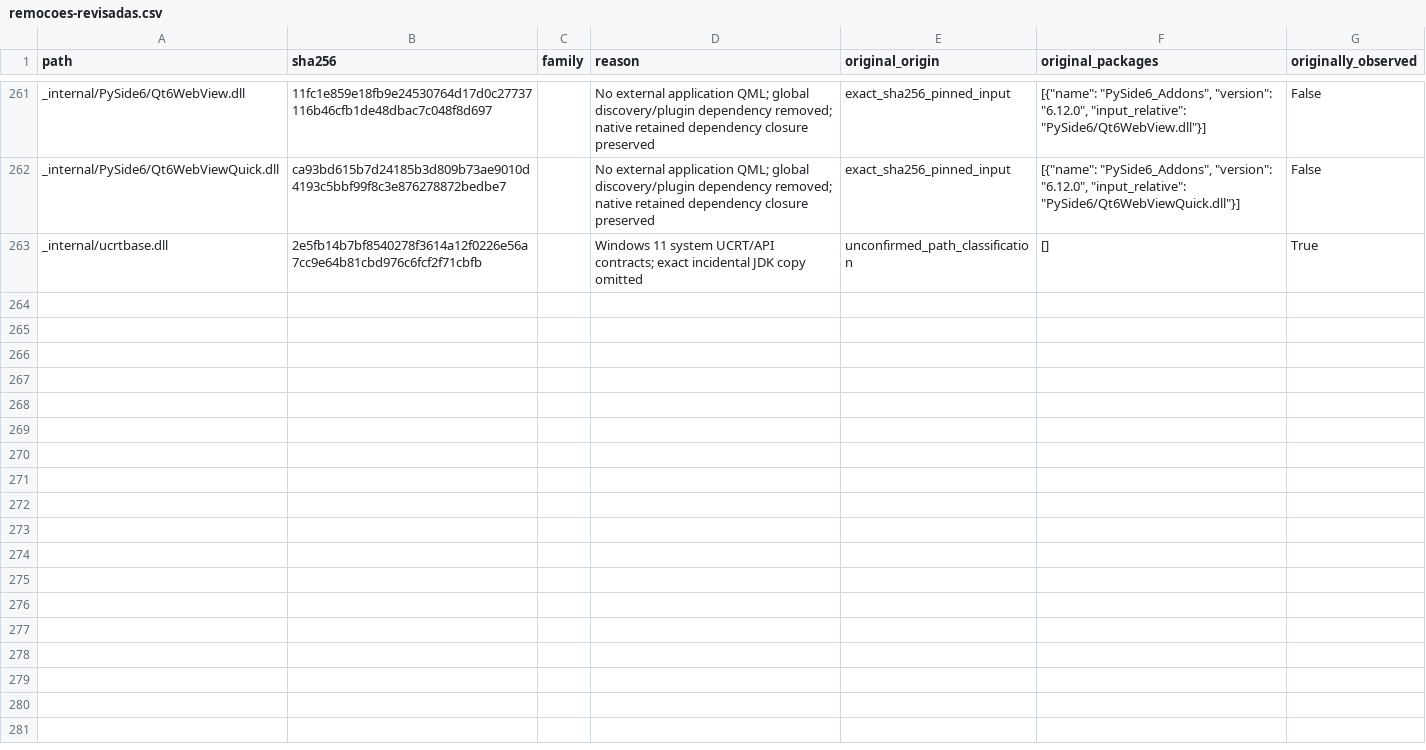
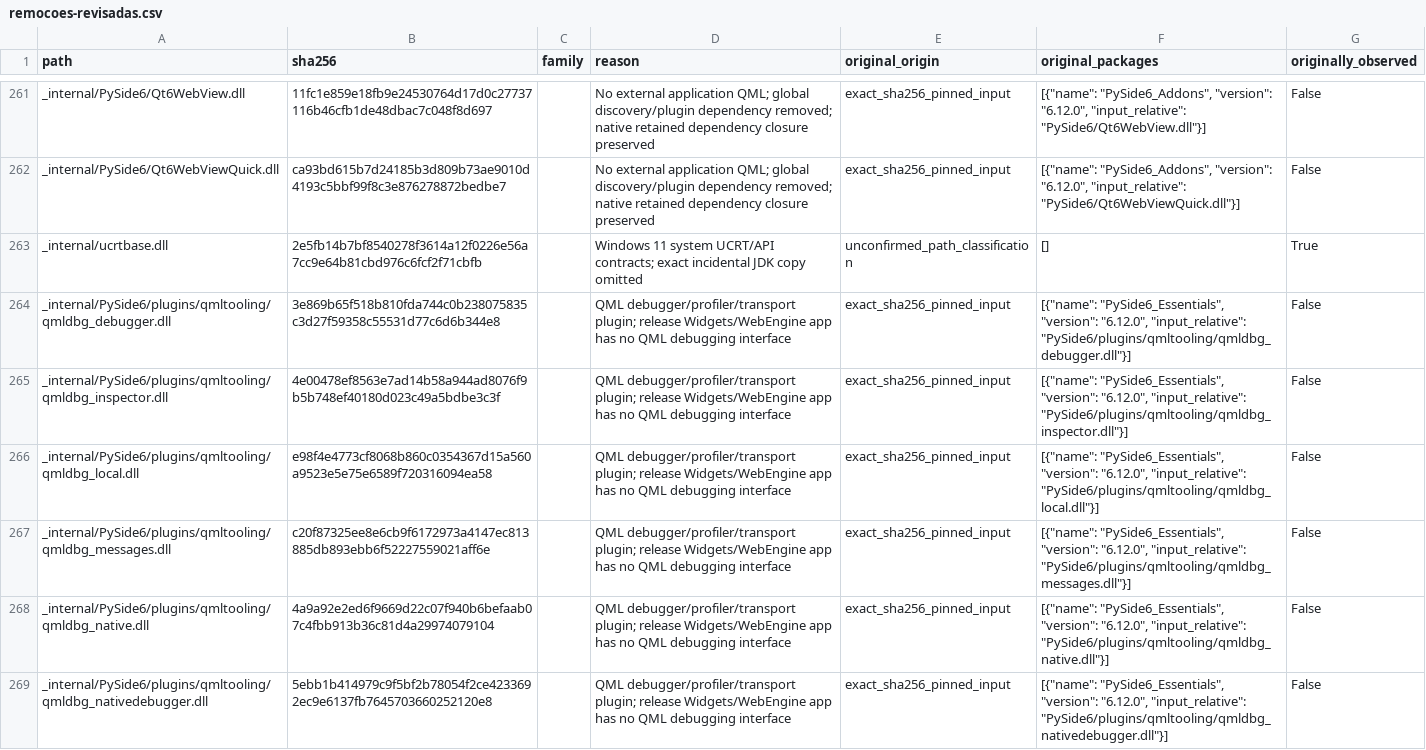
Before and after one commit to fbdelatorre/AgroLines, a CSV file: docs/qt-minimal/remocoes-revisadas.csv, drawn as a sheet; only a part is shown, gaps mark what is left out; the diff covers the shown part only; the diff names each change by its address in the sheet, - before the commit and + after, or states it on an @@ line.

Commit message:
Prune release QML debuggers and verify real window lifecycle with same-run artifact evidence

```diff
--- a/docs/qt-minimal/remocoes-revisadas.csv
+++ b/docs/qt-minimal/remocoes-revisadas.csv
+row 264: _internal/PySide6/plugins/qmltooling/qmldbg_debugger.dll | 3e869b65f518b810fda744c0b238075835c3d27f59358c55531d77c6d6b344e8 |  | QML debugger/profiler/transport plugin; release Widgets/WebEngine app has no QML debugging interface | exact_sha256_pinned_input | [{"name": "PySide6_Essentials", "version": "6.12.0", "input_relative": "PySide6/plugins/qmltooling/qmldbg_debugger.dll"}] | False
+row 265: _internal/PySide6/plugins/qmltooling/qmldbg_inspector.dll | 4e00478ef8563e7ad14b58a944ad8076f9b5b748ef40180d023c49a5bdbe3c3f |  | QML debugger/profiler/transport plugin; release Widgets/WebEngine app has no QML debugging interface | exact_sha256_pinned_input | [{"name": "PySide6_Essentials", "version": "6.12.0", "input_relative": "PySide6/plugins/qmltooling/qmldbg_inspector.dll"}] | False
+row 266: _internal/PySide6/plugins/qmltooling/qmldbg_local.dll | e98f4e4773cf8068b860c0354367d15a560a9523e5e75e6589f720316094ea58 |  | QML debugger/profiler/transport plugin; release Widgets/WebEngine app has no QML debugging interface | exact_sha256_pinned_input | [{"name": "PySide6_Essentials", "version": "6.12.0", "input_relative": "PySide6/plugins/qmltooling/qmldbg_local.dll"}] | False
+row 267: _internal/PySide6/plugins/qmltooling/qmldbg_messages.dll | c20f87325ee8e6cb9f6172973a4147ec813885db893ebb6f52227559021aff6e |  | QML debugger/profiler/transport plugin; release Widgets/WebEngine app has no QML debugging interface | exact_sha256_pinned_input | [{"name": "PySide6_Essentials", "version": "6.12.0", "input_relative": "PySide6/plugins/qmltooling/qmldbg_messages.dll"}] | False
+row 268: _internal/PySide6/plugins/qmltooling/qmldbg_native.dll | 4a9a92e2ed6f9669d22c07f940b6befaab07c4fbb913b36c81d4a29974079104 |  | QML debugger/profiler/transport plugin; release Widgets/WebEngine app has no QML debugging interface | exact_sha256_pinned_input | [{"name": "PySide6_Essentials", "version": "6.12.0", "input_relative": "PySide6/plugins/qmltooling/qmldbg_native.dll"}] | False
+row 269: _internal/PySide6/plugins/qmltooling/qmldbg_nativedebugger.dll | 5ebb1b414979c9f5bf2b78054f2ce4233692ec9e6137fb7645703660252120e8 |  | QML debugger/profiler/transport plugin; release Widgets/WebEngine app has no QML debugging interface | exact_sha256_pinned_input | [{"name": "PySide6_Essentials", "version": "6.12.0", "input_relative": "PySide6/plugins/qmltooling/qmldbg_nativedebugger.dll"}] | False
```
Also changed, not shown: 6 added rows elsewhere in this file, 12 other files.
